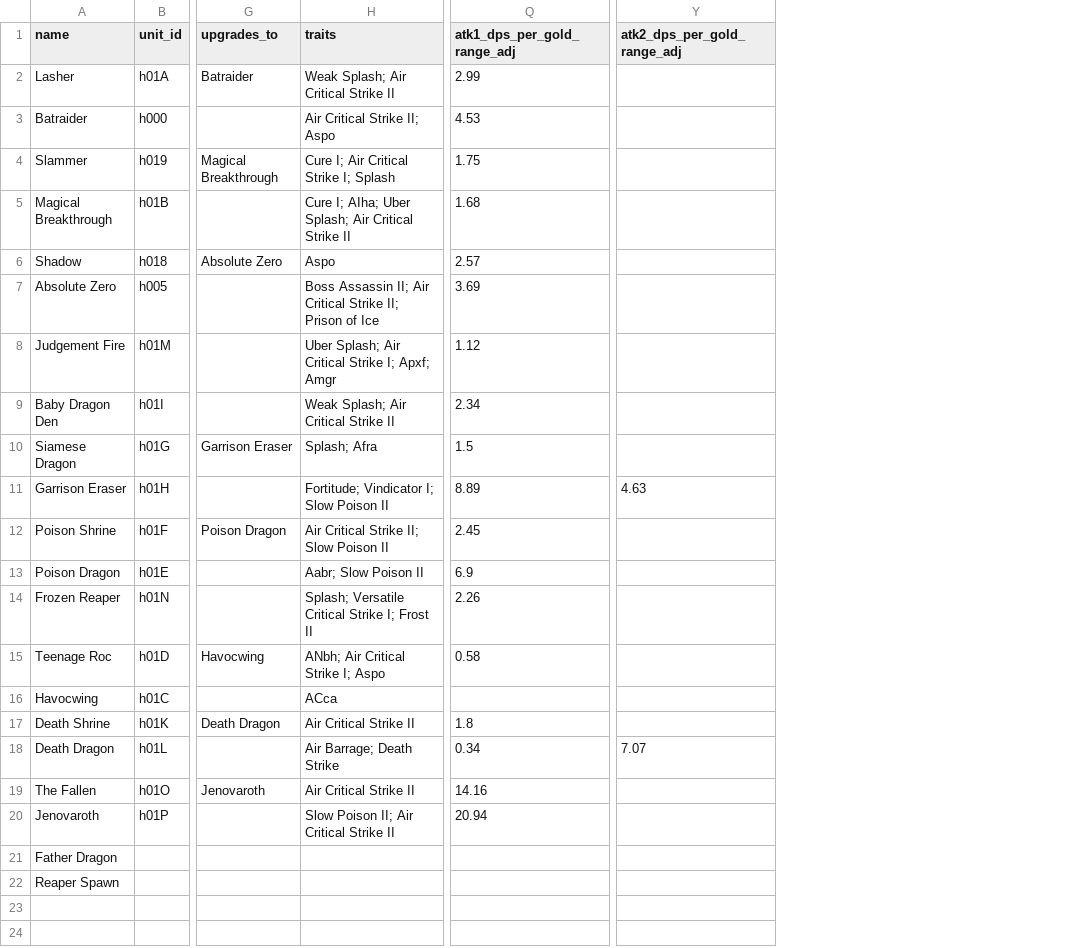
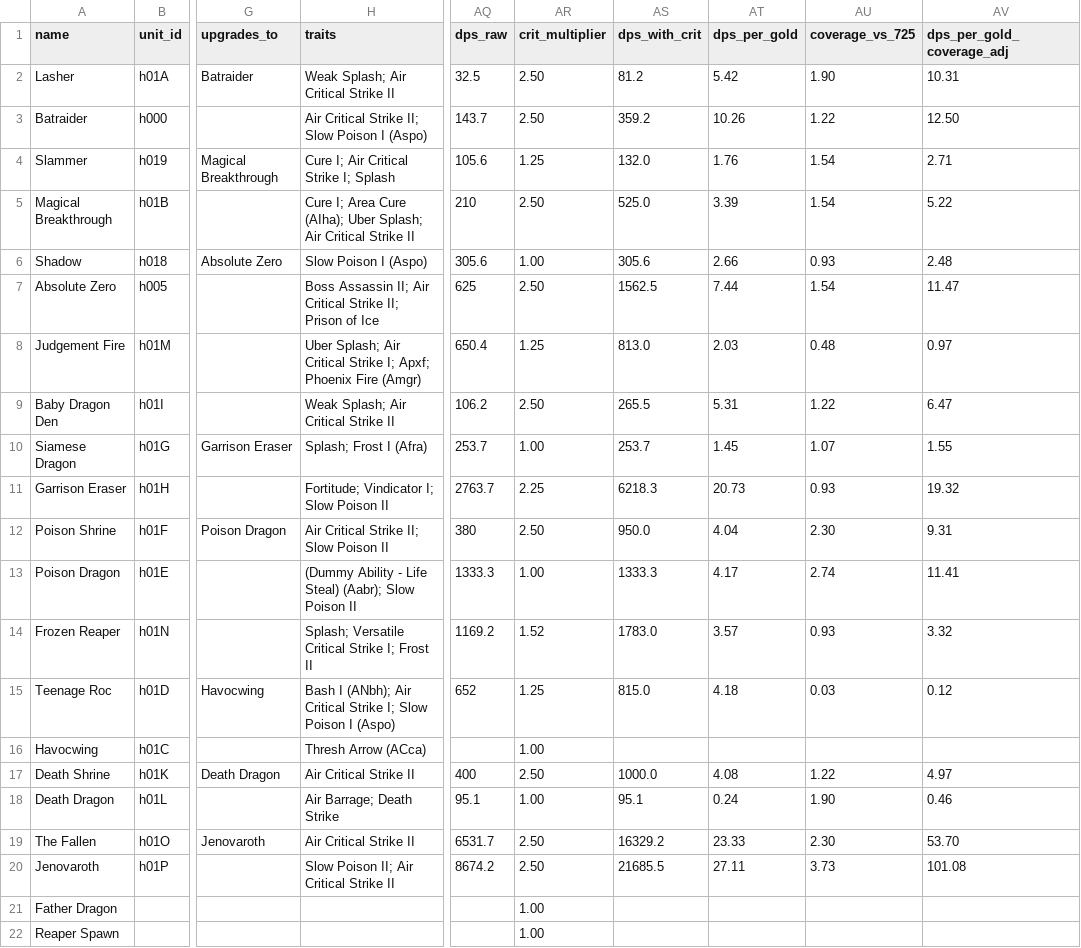
Before and after one commit to Alisu/skibi-castle-analysis, a CSV file: champions/tempest.csv, drawn as a sheet; only a part is shown, gaps mark what is left out; removed rows and columns are numbered as before the commit, all else as after; the diff names each change by its address in the sheet, - before the commit and + after, or states it on an @@ line.

```diff
--- a/champions/tempest.csv
+++ b/champions/tempest.csv
-column Q (atk1_dps_per_gold_range_adj), rows 2-20: 2.99 | 4.53 | 1.75 | 1.68 | 2.57 | 3.69 | 1.12 | 2.34 | 1.5 | 8.89 | 2.45 | 6.9 | 2.26 | 0.58 |  | 1.8 | 0.34 | 14.16 | 20.94
-column Y (atk2_dps_per_gold_range_adj), rows 11-18: 4.63 |  |  |  |  |  |  | 7.07
+column AQ (dps_raw), rows 2-20: 32.5 | 143.7 | 105.6 | 210 | 305.6 | 625 | 650.4 | 106.2 | 253.7 | 2763.7 | 380 | 1333.3 | 1169.2 | 652 |  | 400 | 95.1 | 6531.7 | 8674.2
+column AR (crit_multiplier), rows 2-22: 2.50 | 2.50 | 1.25 | 2.50 | 1.00 | 2.50 | 1.25 | 2.50 | 1.00 | 2.25 | 2.50 | 1.00 | 1.52 | 1.25 | 1.00 | 2.50 | 1.00 | 2.50 | 2.50 | 1.00 | 1.00
+column AS (dps_with_crit), rows 2-20: 81.2 | 359.2 | 132.0 | 525.0 | 305.6 | 1562.5 | 813.0 | 265.5 | 253.7 | 6218.3 | 950.0 | 1333.3 | 1783.0 | 815.0 |  | 1000.0 | 95.1 | 16329.2 | 21685.5
+column AT (dps_per_gold), rows 2-20: 5.42 | 10.26 | 1.76 | 3.39 | 2.66 | 7.44 | 2.03 | 5.31 | 1.45 | 20.73 | 4.04 | 4.17 | 3.57 | 4.18 |  | 4.08 | 0.24 | 23.33 | 27.11
+column AU (coverage_vs_725), rows 2-20: 1.90 | 1.22 | 1.54 | 1.54 | 0.93 | 1.54 | 0.48 | 1.22 | 1.07 | 0.93 | 2.30 | 2.74 | 0.93 | 0.03 |  | 1.22 | 1.90 | 2.30 | 3.73
+column AV (dps_per_gold_coverage_adj), rows 2-20: 10.31 | 12.50 | 2.71 | 5.22 | 2.48 | 11.47 | 0.97 | 6.47 | 1.55 | 19.32 | 9.31 | 11.41 | 3.32 | 0.12 |  | 4.97 | 0.46 | 53.70 | 101.08
-H3 (traits): Air Critical Strike II; Aspo
+H3 (traits): Air Critical Strike II; Slow Poison I (Aspo)
-H5 (traits): Cure I; AIha; Uber Splash;…
+H5 (traits): Cure I; Area Cure (AIha); Uber Splash;…
-H6 (traits): Aspo
+H6 (traits): Slow Poison I (Aspo)
-H8 (traits): …I; Apxf; Amgr
+H8 (traits): …I; Apxf; Phoenix Fire (Amgr)
-H10 (traits): Splash; Afra
+H10 (traits): Splash; Frost I (Afra)
-H13 (traits): Aabr; Slow Poison II
+H13 (traits): (Dummy Ability - Life Steal) (Aabr); Slow Poison II
-H15 (traits): ANbh; Air Critical Strike I; Aspo
+H15 (traits): Bash I (ANbh); Air Critical Strike I; Slow Poison I (Aspo)
-H16 (traits): ACca
+H16 (traits): Thresh Arrow (ACca)
```
Also changed, not shown: champions/arcane.csv, champions/military.csv, 8 other files.
